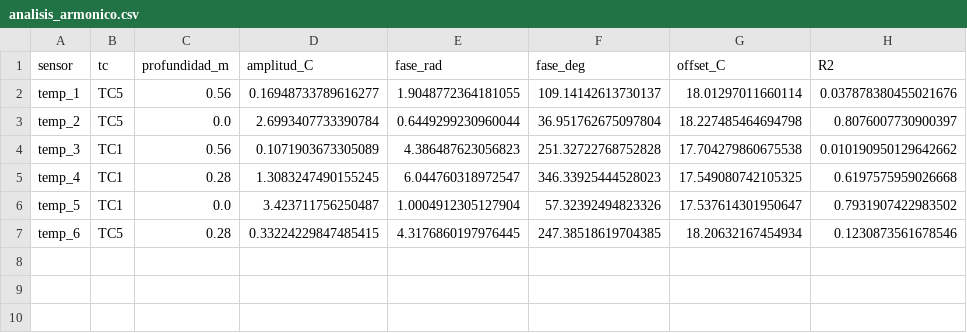
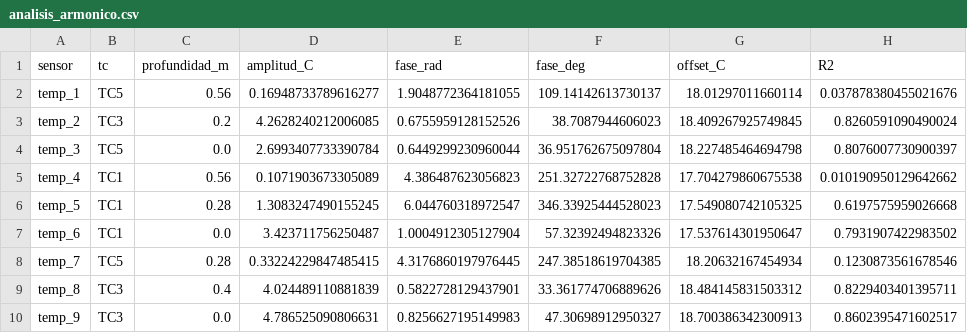
Before and after one commit to FlowHydroTech/Hidrologia-Termocuplas-BH, a CSV file: resultados_python/datos_terreno/analisis_armonico.csv, drawn as a sheet.

```diff
--- a/resultados_python/datos_terreno/analisis_armonico.csv
+++ b/resultados_python/datos_terreno/analisis_armonico.csv
@@ -2,6 +2,9 @@ sensor,tc,profundidad_m,amplitud_C,fase_rad,fase_deg,offset_C,R2
 temp_1,TC5,0.56,0.16948733789616277,1.9048772364181055,109.14142613730137,18.01297011660114,0.037878380455021676
-temp_2,TC5,0.0,2.6993407733390784,0.6449299230960044,36.951762675097804,18.227485464694798,0.8076007730900397
-temp_3,TC1,0.56,0.1071903673305089,4.386487623056823,251.32722768752828,17.704279860675538,0.010190950129642662
-temp_4,TC1,0.28,1.3083247490155245,6.044760318972547,346.33925444528023,17.549080742105325,0.6197575959026668
-temp_5,TC1,0.0,3.423711756250487,1.0004912305127904,57.32392494823326,17.537614301950647,0.7931907422983502
-temp_6,TC5,0.28,0.33224229847485415,4.3176860197976445,247.38518619704385,18.20632167454934,0.1230873561678546
+temp_2,TC3,0.2,4.2628240212006085,0.6755959128152526,38.7087944606023,18.409267925749845,0.8260591090490024
+temp_3,TC5,0.0,2.6993407733390784,0.6449299230960044,36.951762675097804,18.227485464694798,0.8076007730900397
+temp_4,TC1,0.56,0.1071903673305089,4.386487623056823,251.32722768752828,17.704279860675538,0.010190950129642662
+temp_5,TC1,0.28,1.3083247490155245,6.044760318972547,346.33925444528023,17.549080742105325,0.6197575959026668
+temp_6,TC1,0.0,3.423711756250487,1.0004912305127904,57.32392494823326,17.537614301950647,0.7931907422983502
+temp_7,TC5,0.28,0.33224229847485415,4.3176860197976445,247.38518619704385,18.20632167454934,0.1230873561678546
+temp_8,TC3,0.4,4.024489110881839,0.5822728129437901,33.361774706889626,18.484145831503312,0.8229403401395711
+temp_9,TC3,0.0,4.786525090806631,0.8256627195149983,47.30698912950327,18.700386342300913,0.8602395471602517
```
Also changed, not shown: resultados_python/datos_terreno/estadisticas_sensores.csv, resultados_python/datos_terreno/flujos_todos_metodos.csv, 45 other files.
